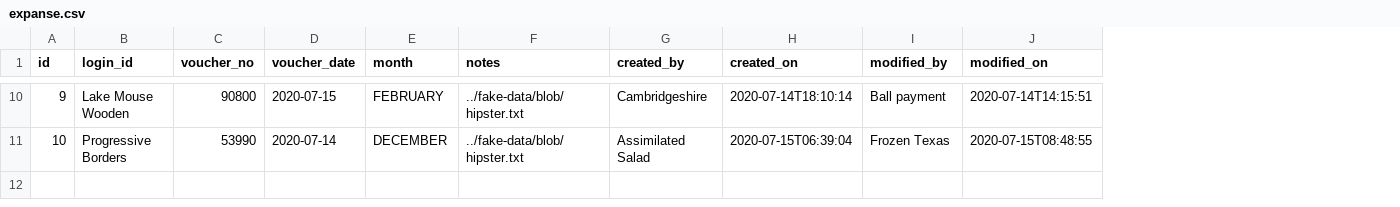
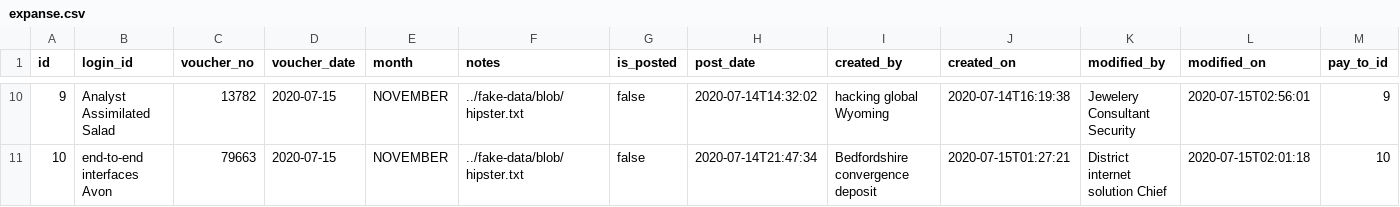
Before and after one commit to monjurmorshed793/CashManager, a CSV file: src/main/resources/config/liquibase/fake-data/expanse.csv, drawn as a sheet; only a part is shown, gaps mark what is left out; addresses are those after the commit; the diff covers the shown part only; the diff names each change by its address in the sheet, - before the commit and + after, or states it on an @@ line.

```diff
--- a/src/main/resources/config/liquibase/fake-data/expanse.csv
+++ b/src/main/resources/config/liquibase/fake-data/expanse.csv
+column G (is_posted), rows 10-11: false | false
+column H (post_date), rows 10-11: 2020-07-14T14:32:02 | 2020-07-14T21:47:34
+column M (pay_to_id), rows 10-11: 9 | 10
-B10 (login_id): Lake Mouse Wooden
+B10 (login_id): Analyst Assimilated Salad
-C10 (voucher_no): 90800
+C10 (voucher_no): 13782
-E10 (month): FEBRUARY
+E10 (month): NOVEMBER
-I10 (created_by): Cambridgeshire
+I10 (created_by): hacking global Wyoming
-J10 (created_on): 2020-07-14T18:10:14
+J10 (created_on): 2020-07-14T16:19:38
-K10 (modified_by): Ball payment
+K10 (modified_by): Jewelery Consultant Security
-L10 (modified_on): 2020-07-14T14:15:51
+L10 (modified_on): 2020-07-15T02:56:01
-B11 (login_id): Progressive Borders
+B11 (login_id): end-to-end interfaces Avon
-C11 (voucher_no): 53990
+C11 (voucher_no): 79663
-D11 (voucher_date): 2020-07-14
+D11 (voucher_date): 2020-07-15
-E11 (month): DECEMBER
+E11 (month): NOVEMBER
-I11 (created_by): Assimilated Salad
+I11 (created_by): Bedfordshire convergence deposit
-J11 (created_on): 2020-07-15T06:39:04
+J11 (created_on): 2020-07-15T01:27:21
-K11 (modified_by): Frozen Texas
+K11 (modified_by): District internet solution Chief
-L11 (modified_on): 2020-07-15T08:48:55
+L11 (modified_on): 2020-07-15T02:01:18
```
Also changed, not shown: 56 edited cells elsewhere in this file, src/main/resources/config/liquibase/fake-data/deposit.csv, src/main/resources/config/liquibase/fake-data/expanse_dtl.csv, 39 other files.
